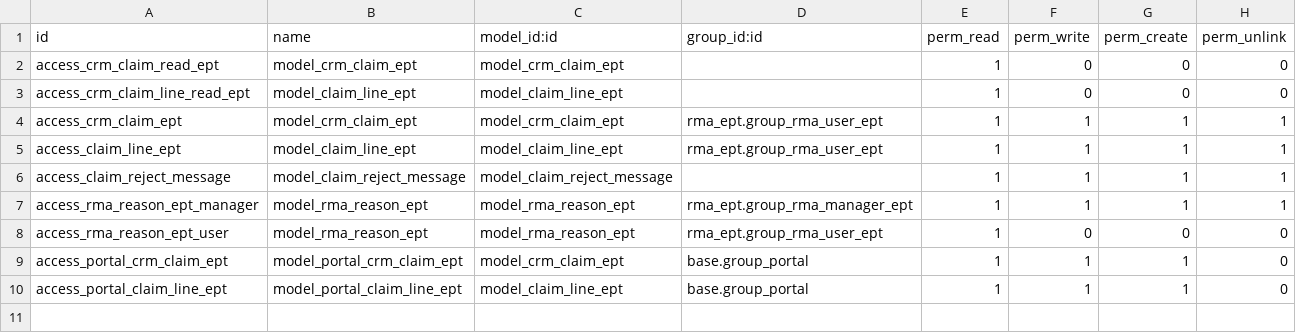
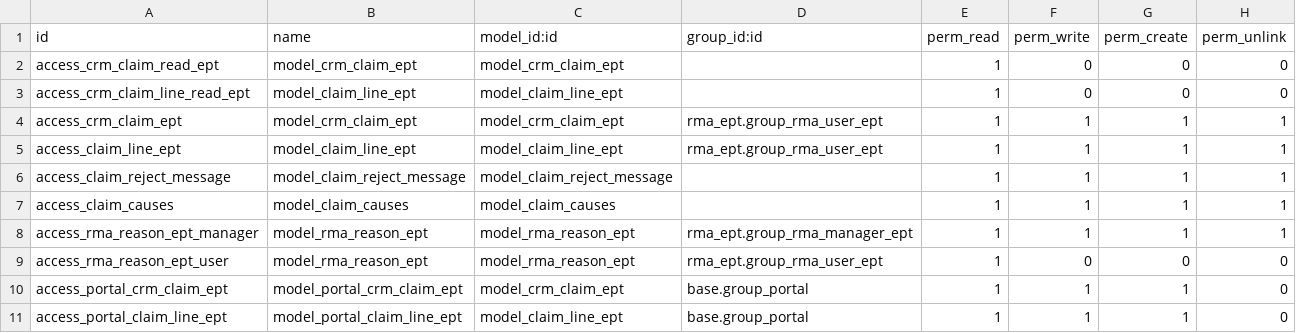
Before and after one commit to AxeldelosReyes/PrimePower, a CSV file: rma_ept/security/ir.model.access.csv, drawn as a sheet.

```diff
--- a/rma_ept/security/ir.model.access.csv
+++ b/rma_ept/security/ir.model.access.csv
@@ -6,2 +6,3 @@ access_claim_line_ept,model_claim_line_ept,model_claim_line_ept,rma_ept.group_rm
 access_claim_reject_message,model_claim_reject_message,model_claim_reject_message,,1,1,1,1
+access_claim_causes,model_claim_causes,model_claim_causes,,1,1,1,1
 access_rma_reason_ept_manager,model_rma_reason_ept,model_rma_reason_ept,rma_ept.group_rma_manager_ept,1,1,1,1
```
Also changed, not shown: 7 other files.
